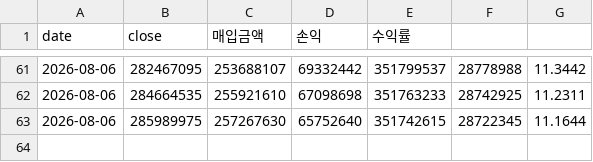
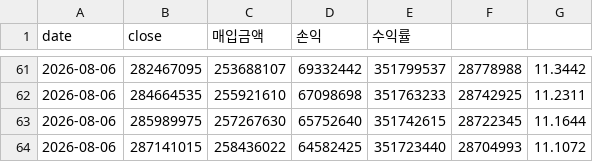
Before and after one commit to okkwon8815-lgtm/portfolio-summary-public, a CSV file: portfolio_history.csv, drawn as a sheet; only a part is shown, gaps mark what is left out; the diff names each change by its address in the sheet, - before the commit and + after, or states it on an @@ line.

```diff
--- a/portfolio_history.csv
+++ b/portfolio_history.csv
+row 64: 2026-08-06 | 287141015 | 258436022 | 64582425 | 351723440 | 28704993 | 11.1072
```
Also changed, not shown: 1 other file.
